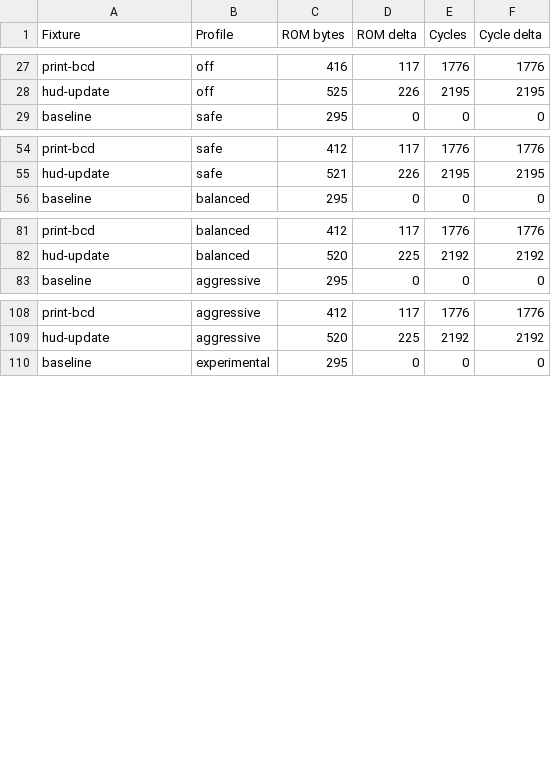
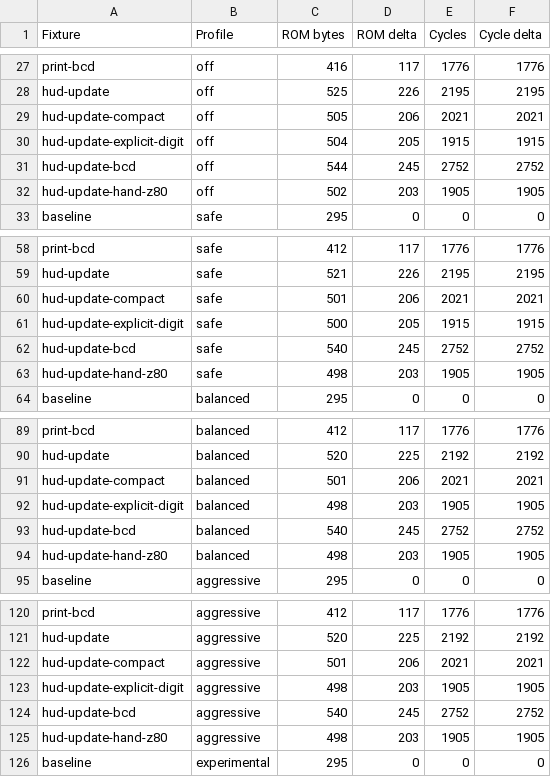
Before and after one commit to amypurple/AmyStudio, a CSV file: competition/benchmarks/display-cost/display-cost-results.csv, drawn as a sheet; only a part is shown, gaps mark what is left out; the diff covers the shown part only; the diff names each change by its address in the sheet, - before the commit and + after, or states it on an @@ line.

Commit message:
Complete display cost HUD benchmark

```diff
--- a/competition/benchmarks/display-cost/display-cost-results.csv
+++ b/competition/benchmarks/display-cost/display-cost-results.csv
+row 29: hud-update-compact | off | 505 | 206 | 2021 | 2021
+row 30: hud-update-explicit-digit | off | 504 | 205 | 1915 | 1915
+row 31: hud-update-bcd | off | 544 | 245 | 2752 | 2752
+row 32: hud-update-hand-z80 | off | 502 | 203 | 1905 | 1905
+row 60: hud-update-compact | safe | 501 | 206 | 2021 | 2021
+row 61: hud-update-explicit-digit | safe | 500 | 205 | 1915 | 1915
+row 62: hud-update-bcd | safe | 540 | 245 | 2752 | 2752
+row 63: hud-update-hand-z80 | safe | 498 | 203 | 1905 | 1905
+row 91: hud-update-compact | balanced | 501 | 206 | 2021 | 2021
+row 92: hud-update-explicit-digit | balanced | 498 | 203 | 1905 | 1905
+row 93: hud-update-bcd | balanced | 540 | 245 | 2752 | 2752
+row 94: hud-update-hand-z80 | balanced | 498 | 203 | 1905 | 1905
+row 122: hud-update-compact | aggressive | 501 | 206 | 2021 | 2021
+row 123: hud-update-explicit-digit | aggressive | 498 | 203 | 1905 | 1905
+row 124: hud-update-bcd | aggressive | 540 | 245 | 2752 | 2752
+row 125: hud-update-hand-z80 | aggressive | 498 | 203 | 1905 | 1905
```
Also changed, not shown: 4 added rows elsewhere in this file, 8 other files.
